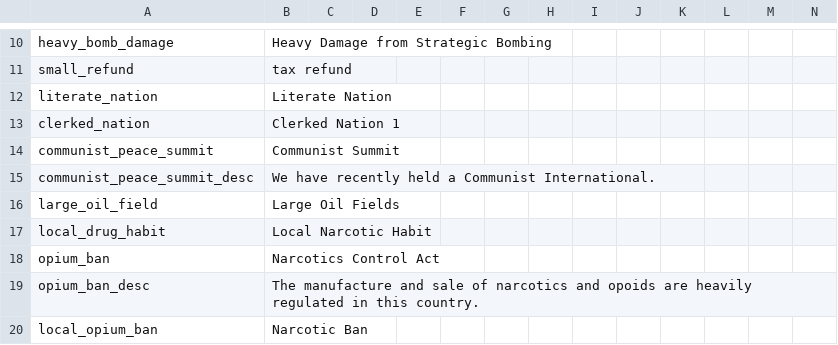
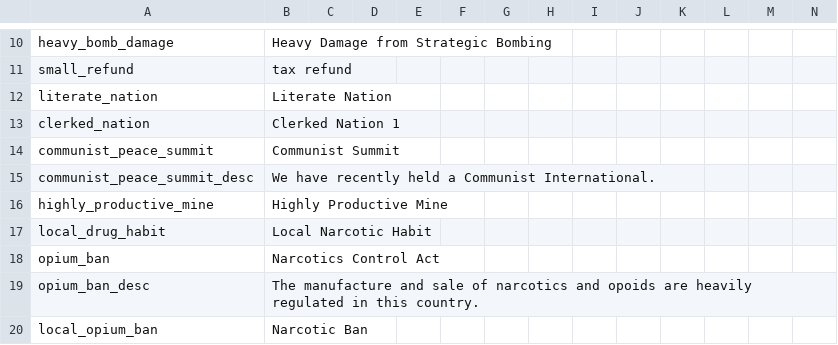
Before and after one commit to ujtcelvn/Ending_Extension_Mod, a CSV file: EEM/localisation/EEM_modifiers.csv, drawn as a sheet; only a part is shown, gaps mark what is left out.

```diff
--- a/EEM/localisation/EEM_modifiers.csv
+++ b/EEM/localisation/EEM_modifiers.csv
@@ -15,3 +15,3 @@ communist_peace_summit;Communist Summit;;;;;;;;;;;;;
 communist_peace_summit_desc;We have recently held a Communist International.;;;;;;;;;;;;;
-large_oil_field;Large Oil Fields;;;;;;;;;;;;;
+highly_productive_mine;Highly Productive Mine;;;;;;;;;;;;;
 local_drug_habit;Local Narcotic Habit;;;;;;;;;;;;;
```
Also changed, not shown: EEM/localisation/EEM_decisions.csv, 7 other files.
